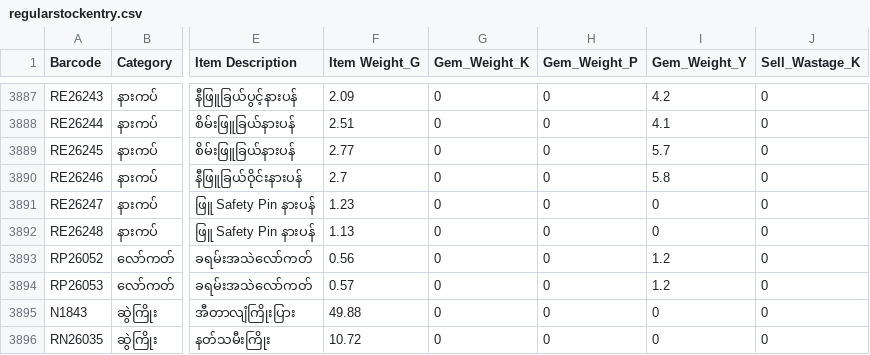
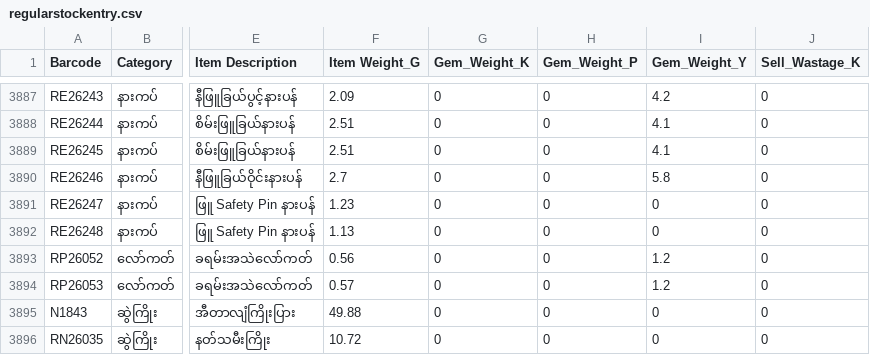
Before and after one commit to Eitaylay/tinyshwesayin, a CSV file: regularstockentry.csv, drawn as a sheet; only a part is shown, gaps mark what is left out; the diff names each change by its address in the sheet, - before the commit and + after, or states it on an @@ line.

Commit message:
Update regularstockentry.csv via uploader

```diff
--- a/regularstockentry.csv
+++ b/regularstockentry.csv
-F3889 (Item Weight_G): 2.77
+F3889 (Item Weight_G): 2.51
-I3889 (Gem_Weight_Y): 5.7
+I3889 (Gem_Weight_Y): 4.1
```
